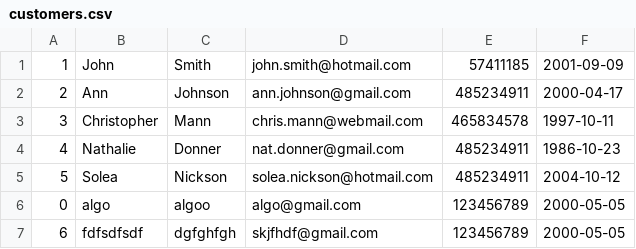
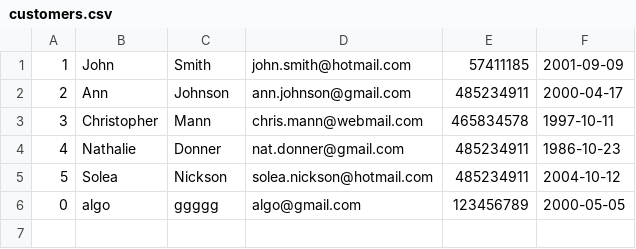
Before and after one commit to cvcvrril/psp, a CSV file: coffeeteria/data/customers.csv, drawn as a sheet.

```diff
--- a/coffeeteria/data/customers.csv
+++ b/coffeeteria/data/customers.csv
@@ -5,3 +5,2 @@
 5;Solea;Nickson;solea.nickson@hotmail.com;485234911;2004-10-12
-0;algo;algoo;algo@gmail.com;123456789;2000-05-05
-6;fdfsdfsdf;dgfghfgh;skjfhdf@gmail.com;123456789;2000-05-05
+0;algo;ggggg;algo@gmail.com;123456789;2000-05-05
```
Also changed, not shown: 4 other files.
